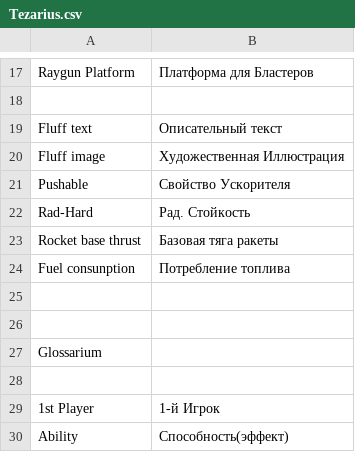
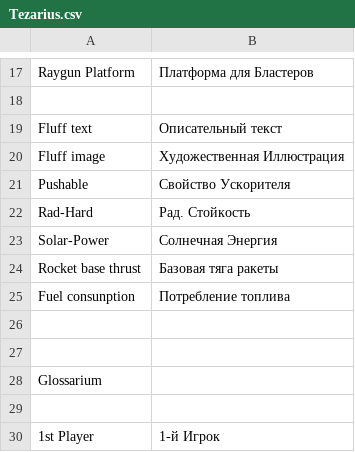
Before and after one commit to FunnyCaplan/High-Frontier-PnP-Rus-, a CSV file: Tezarius.csv, drawn as a sheet; only a part is shown, gaps mark what is left out; the shorter side is filled out with more unchanged rows; the diff names each change by its address in the sheet, - before the commit and + after, or states it on an @@ line.

Commit message:
Solar-Power

```diff
--- a/Tezarius.csv
+++ b/Tezarius.csv
+row 23: Solar-Power | Солнечная Энергия
```
